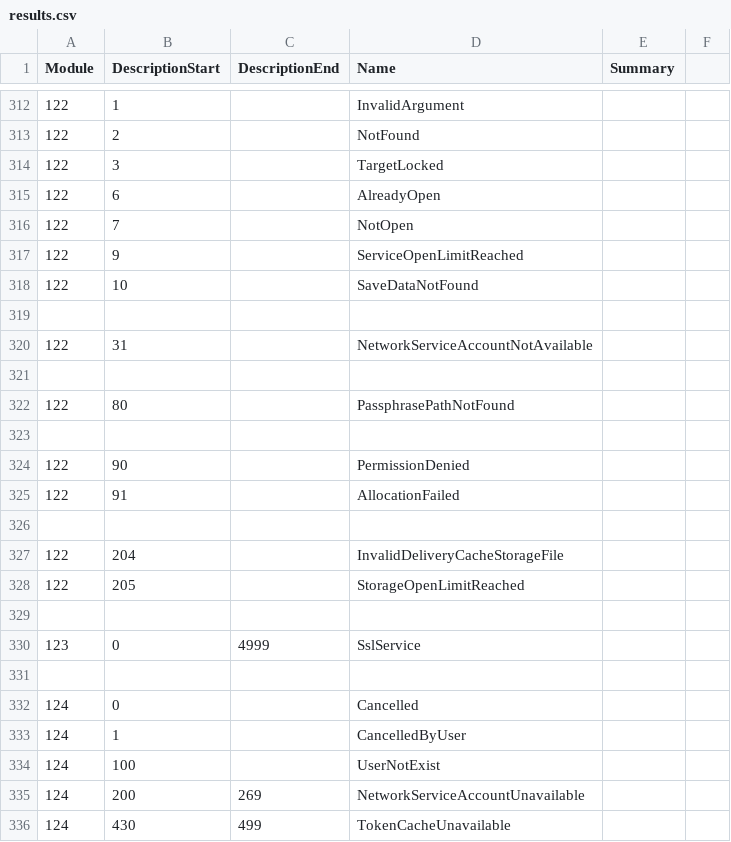
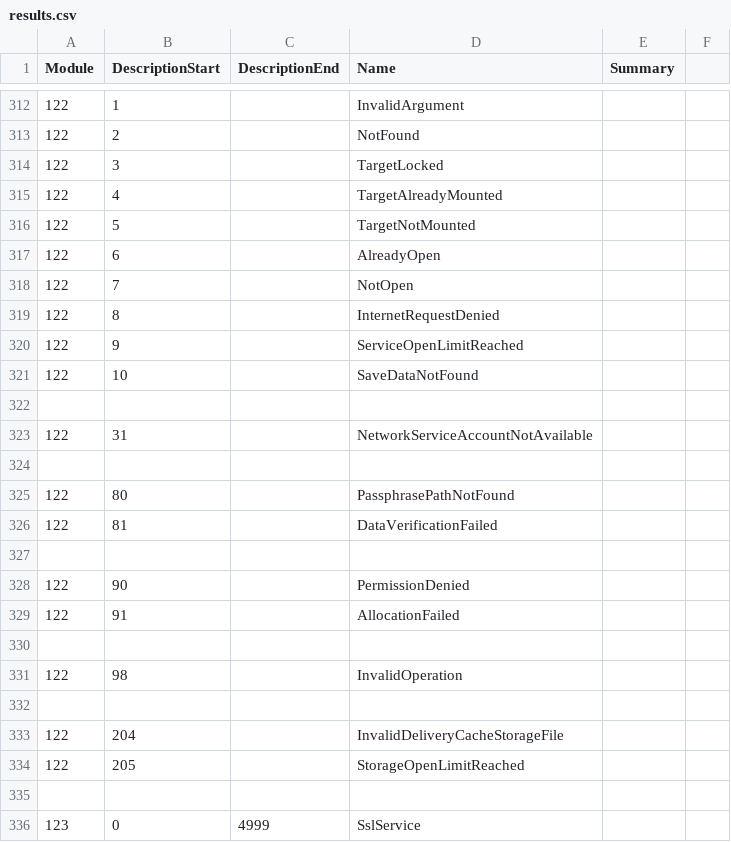
Before and after one commit to Thealexbarney/LibHac, a CSV file: build/CodeGen/results.csv, drawn as a sheet; only a part is shown, gaps mark what is left out; the shorter side is filled out with more unchanged rows.

Commit message:
Add some results codes
The result codes were taken from Switchbrew (switchbrew.org/wiki/Error_codes)
The names are consistent with those of https://github.com/Ryujinx/Ryujinx/pull/1202

```diff
--- a/build/CodeGen/results.csv
+++ b/build/CodeGen/results.csv
@@ -314,4 +314,7 @@ Module,DescriptionStart,DescriptionEnd,Name,Summary
 122,3,,TargetLocked,
+122,4,,TargetAlreadyMounted,
+122,5,,TargetNotMounted,
 122,6,,AlreadyOpen,
 122,7,,NotOpen,
+122,8,,InternetRequestDenied,
 122,9,,ServiceOpenLimitReached,
@@ -322,2 +325,3 @@ Module,DescriptionStart,DescriptionEnd,Name,Summary
 122,80,,PassphrasePathNotFound,
+122,81,,DataVerificationFailed,
 
@@ -325,2 +329,4 @@ Module,DescriptionStart,DescriptionEnd,Name,Summary
 122,91,,AllocationFailed,
+
+122,98,,InvalidOperation,
 
```
